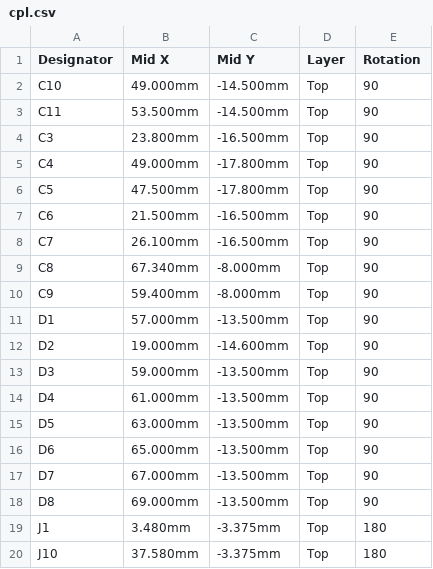
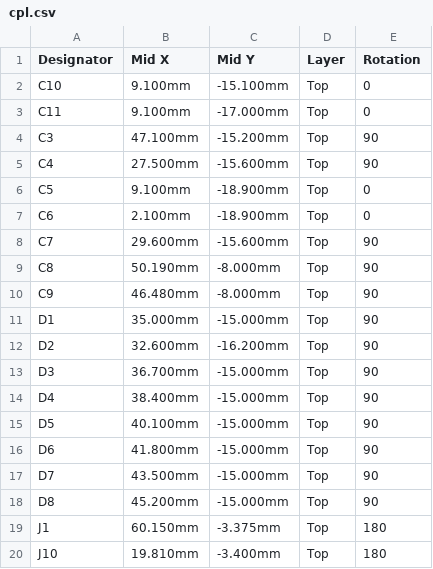
Before and after one commit to brensch/coffee, a CSV file: hardware/controller/build/jlc-120v/cpl.csv, drawn as a sheet; only a part is shown; the diff covers the shown part only.

```diff
--- a/hardware/controller/build/jlc-120v/cpl.csv
+++ b/hardware/controller/build/jlc-120v/cpl.csv
@@ -1,20 +1,20 @@
 Designator,Mid X,Mid Y,Layer,Rotation
-C10,49.000mm,-14.500mm,Top,90
-C11,53.500mm,-14.500mm,Top,90
-C3,23.800mm,-16.500mm,Top,90
-C4,49.000mm,-17.800mm,Top,90
-C5,47.500mm,-17.800mm,Top,90
-C6,21.500mm,-16.500mm,Top,90
-C7,26.100mm,-16.500mm,Top,90
-C8,67.340mm,-8.000mm,Top,90
-C9,59.400mm,-8.000mm,Top,90
-D1,57.000mm,-13.500mm,Top,90
-D2,19.000mm,-14.600mm,Top,90
-D3,59.000mm,-13.500mm,Top,90
-D4,61.000mm,-13.500mm,Top,90
-D5,63.000mm,-13.500mm,Top,90
-D6,65.000mm,-13.500mm,Top,90
-D7,67.000mm,-13.500mm,Top,90
-D8,69.000mm,-13.500mm,Top,90
-J1,3.480mm,-3.375mm,Top,180
-J10,37.580mm,-3.375mm,Top,180
+C10,9.100mm,-15.100mm,Top,0
+C11,9.100mm,-17.000mm,Top,0
+C3,47.100mm,-15.200mm,Top,90
+C4,27.500mm,-15.600mm,Top,90
+C5,9.100mm,-18.900mm,Top,0
+C6,2.100mm,-18.900mm,Top,0
+C7,29.600mm,-15.600mm,Top,90
+C8,50.190mm,-8.000mm,Top,90
+C9,46.480mm,-8.000mm,Top,90
+D1,35.000mm,-15.000mm,Top,90
+D2,32.600mm,-16.200mm,Top,90
+D3,36.700mm,-15.000mm,Top,90
+D4,38.400mm,-15.000mm,Top,90
+D5,40.100mm,-15.000mm,Top,90
+D6,41.800mm,-15.000mm,Top,90
+D7,43.500mm,-15.000mm,Top,90
+D8,45.200mm,-15.000mm,Top,90
+J1,60.150mm,-3.375mm,Top,180
+J10,19.810mm,-3.400mm,Top,180
```
Also changed, not shown: 2 removed rows and 74 edited cells elsewhere in this file, hardware/controller/build/bom-120v.csv, hardware/controller/build/coffee-controller-120v-fab/positions.csv, 51 other files.
